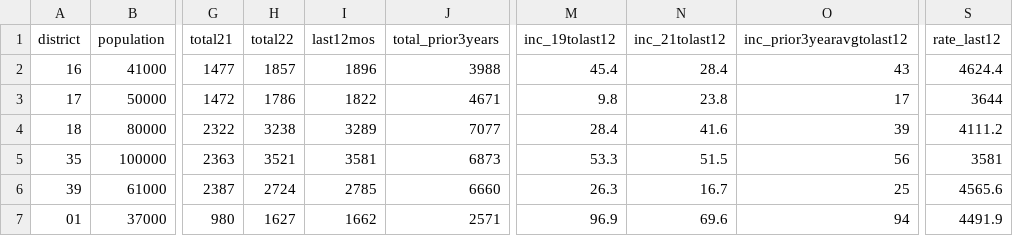
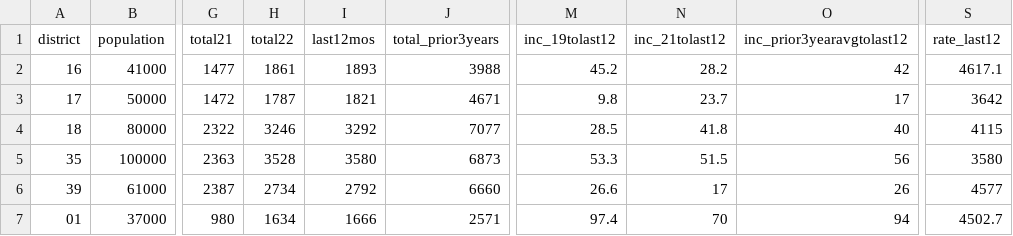
Before and after one commit to abcotvdata/safetytracker_philadelphia, a CSV file: data/output/districts/property_district.csv, drawn as a sheet; only a part is shown, gaps mark what is left out; the diff covers the shown part only; the diff names each change by its address in the sheet, - before the commit and + after, or states it on an @@ line.

Commit message:
New crime data collected

```diff
--- a/data/output/districts/property_district.csv
+++ b/data/output/districts/property_district.csv
-H2 (total22): 1857
+H2 (total22): 1861
-I2 (last12mos): 1896
+I2 (last12mos): 1893
-M2 (inc_19tolast12): 45.4
+M2 (inc_19tolast12): 45.2
-N2 (inc_21tolast12): 28.4
+N2 (inc_21tolast12): 28.2
-O2 (inc_prior3yearavgtolast12): 43
+O2 (inc_prior3yearavgtolast12): 42
-S2 (rate_last12): 4624.4
+S2 (rate_last12): 4617.1
-H3 (total22): 1786
+H3 (total22): 1787
-I3 (last12mos): 1822
+I3 (last12mos): 1821
-N3 (inc_21tolast12): 23.8
+N3 (inc_21tolast12): 23.7
-S3 (rate_last12): 3644
+S3 (rate_last12): 3642
-H4 (total22): 3238
+H4 (total22): 3246
-I4 (last12mos): 3289
+I4 (last12mos): 3292
-M4 (inc_19tolast12): 28.4
+M4 (inc_19tolast12): 28.5
-N4 (inc_21tolast12): 41.6
+N4 (inc_21tolast12): 41.8
-O4 (inc_prior3yearavgtolast12): 39
+O4 (inc_prior3yearavgtolast12): 40
-S4 (rate_last12): 4111.2
+S4 (rate_last12): 4115
-H5 (total22): 3521
+H5 (total22): 3528
-I5 (last12mos): 3581
+I5 (last12mos): 3580
-S5 (rate_last12): 3581
+S5 (rate_last12): 3580
-H6 (total22): 2724
+H6 (total22): 2734
-I6 (last12mos): 2785
+I6 (last12mos): 2792
-M6 (inc_19tolast12): 26.3
+M6 (inc_19tolast12): 26.6
-N6 (inc_21tolast12): 16.7
+N6 (inc_21tolast12): 17
-O6 (inc_prior3yearavgtolast12): 25
+O6 (inc_prior3yearavgtolast12): 26
-S6 (rate_last12): 4565.6
+S6 (rate_last12): 4577
-H7 (total22): 1627
+H7 (total22): 1634
-I7 (last12mos): 1662
+I7 (last12mos): 1666
-M7 (inc_19tolast12): 96.9
+M7 (inc_19tolast12): 97.4
-N7 (inc_21tolast12): 69.6
+N7 (inc_21tolast12): 70
-S7 (rate_last12): 4491.9
+S7 (rate_last12): 4502.7
```
Also changed, not shown: 66 edited cells elsewhere in this file, data/output/city/citywide_category.csv, data/output/city/citywide_detailed.csv, 47 other files.
